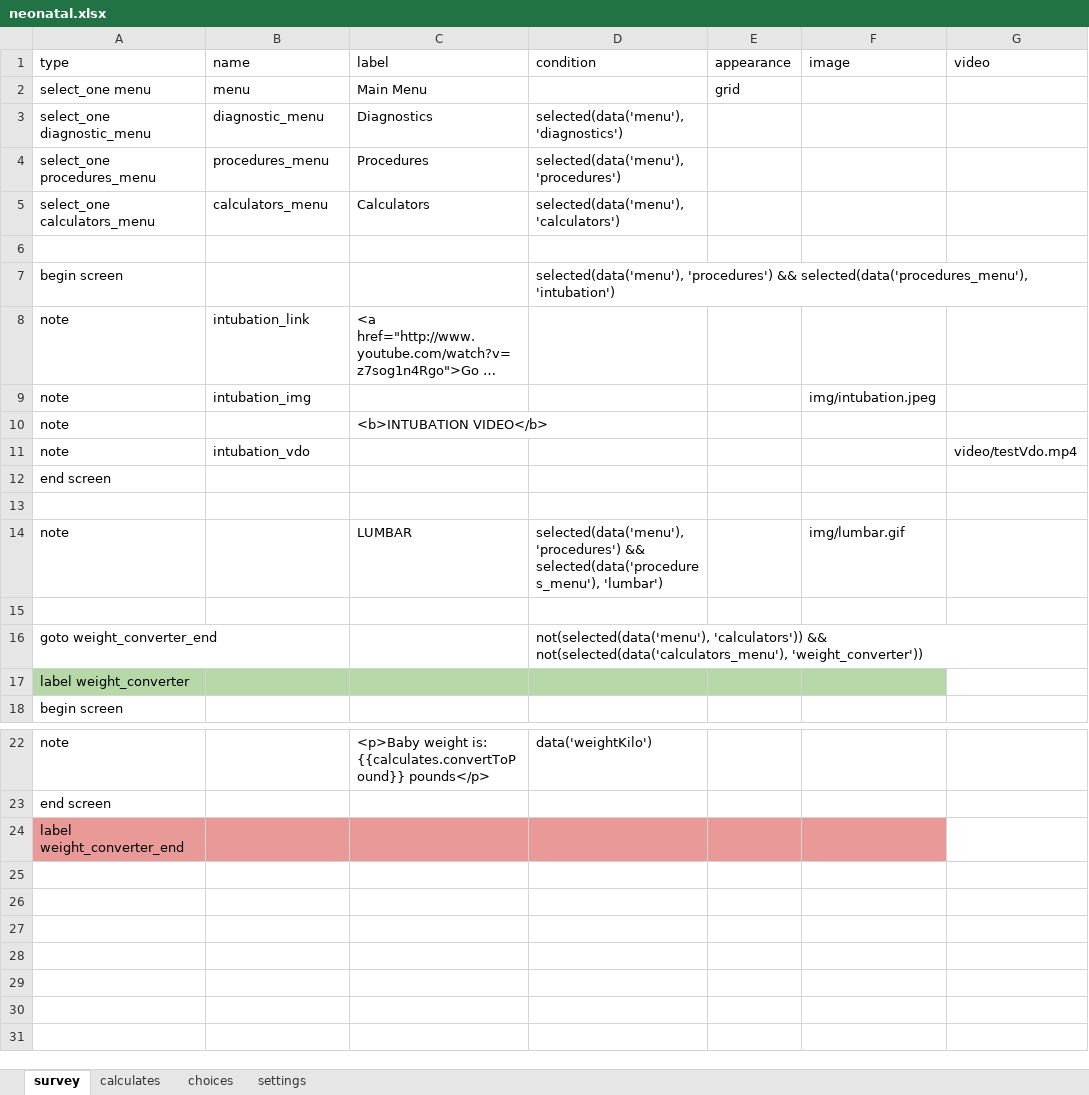
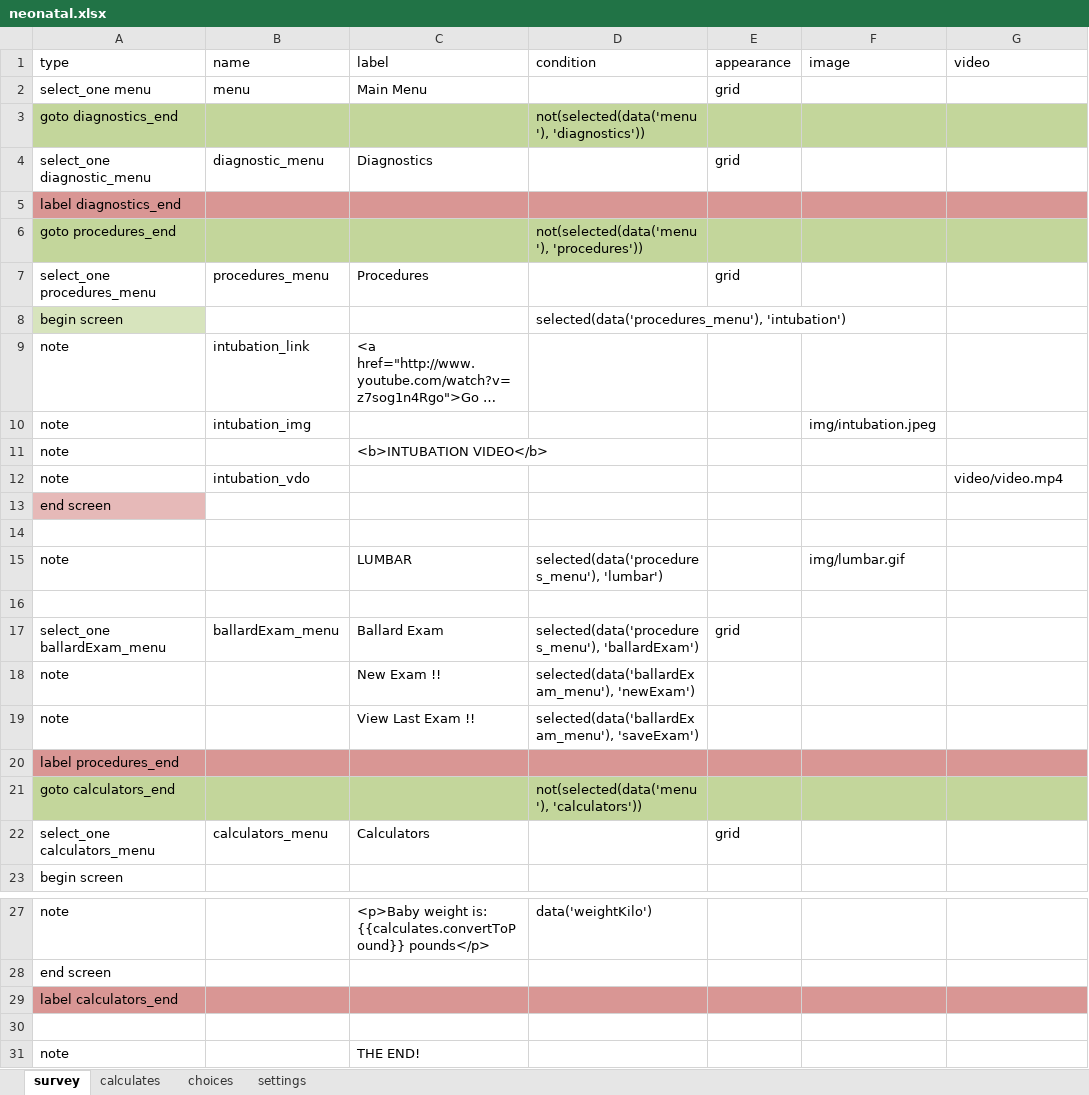
Before and after one commit to xiaoj/481web, an Excel workbook: opendatakit.collect2/form-files/neonatal/neonatal.xlsx, sheet survey, drawn as a sheet; only a part is shown, gaps mark what is left out; long unchanged cells end in …; values as stored, in another font and other column widths than the file's, no borders; removed rows and columns are numbered as before the commit, all else as after; the diff names each change by its address in the sheet, - before the commit and + after, or states it on an @@ line.

Commit message:
Add GoTo label

```diff
--- a/opendatakit.collect2/form-files/neonatal/neonatal.xlsx (sheet survey)
+++ b/opendatakit.collect2/form-files/neonatal/neonatal.xlsx (sheet survey)
+row 3: goto diagnostics_end |  |  | not(selected(data('menu'), 'diagnostics'))
-D4 (condition): selected(data('menu'), 'diagnostics')
+D4 (condition): (empty)
-E4 (appearance): (empty)
+E4 (appearance): grid
+row 5: label diagnostics_end
+row 6: goto procedures_end |  |  | not(selected(data('menu'), 'procedures'))
-D7 (condition): selected(data('menu'), 'procedures')
+D7 (condition): (empty)
-E7 (appearance): (empty)
+E7 (appearance): grid
-row 5: select_one calculators_menu | calculators_menu | Calculators | selected(data('menu'), 'calculators')
-row 6: (empty)
-A8 fill: none
+A8 fill: #D7E4BD
-D8 (condition): selected(data('menu'), 'procedures') && selected(data('procedures_menu'), 'intubation')
+D8 (condition): selected(data('procedures_menu'), 'intubation')
-G12 (video): video/testVdo.mp4
+G12 (video): video/video.mp4
-A13 fill: none
+A13 fill: #E6B9B8
-D15 (condition): selected(data('menu'), 'procedures') && selected(data('procedures_menu'), 'lumbar')
+D15 (condition): selected(data('procedures_menu'), 'lumbar')
-row 16: goto weight_converter_end |  |  | not(selected(data('menu'), 'calculators')) && not(selected(data('calculators_menu'), 'weight_converter'))
+row 17: select_one ballardExam_menu | ballardExam_menu | Ballard Exam | selected(data('procedures_menu'), 'ballardExam') | grid
+row 18: note |  | New Exam !! | selected(data('ballardExam_menu'), 'newExam')
+row 19: note |  | View Last Exam !! | selected(data('ballardExam_menu'), 'saveExam')
-A20 (type): label weight_converter
+A20 (type): label procedures_end
-A20:F20 fill: #B6D7A8
+A20:F20 fill: #D99694
-G20 fill: none
+G20 fill: #D99694
+row 21: goto calculators_end |  |  | not(selected(data('menu'), 'calculators'))
+row 22: select_one calculators_menu | calculators_menu | Calculators |  | grid
-A29 (type): label weight_converter_end
+A29 (type): label calculators_end
-G29 fill: none
+G29 fill: #D99694
+row 30: (empty)
+row 31: note |  | THE END!
```
Also changed, not shown: sheet choices, 2 other files.
